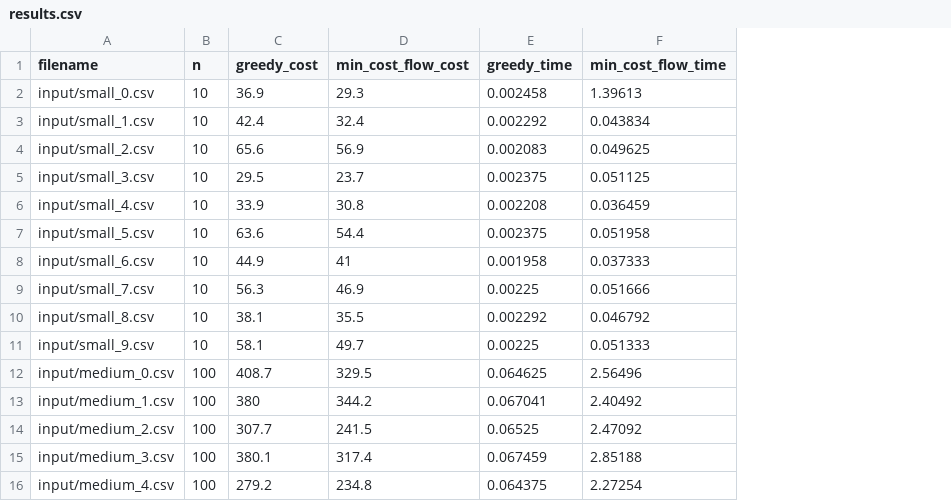
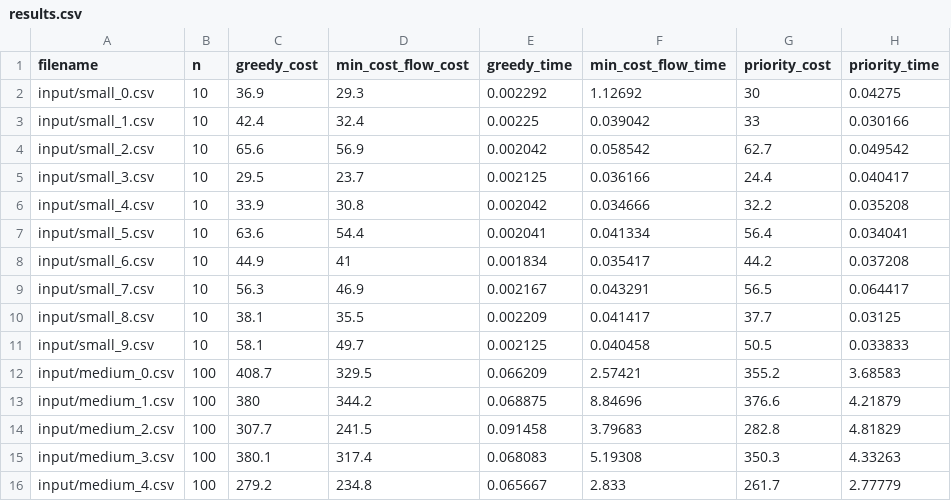
Before and after one commit to Luquish/TP1_TDV, a CSV file: src/output/results.csv, drawn as a sheet; only a part is shown; the diff covers the shown part only; the diff names each change by its address in the sheet, - before the commit and + after, or states it on an @@ line.

Commit message:
feat(taxi priority)

```diff
--- a/src/output/results.csv
+++ b/src/output/results.csv
+column G (priority_cost), rows 2-16: 30 | 33 | 62.7 | 24.4 | 32.2 | 56.4 | 44.2 | 56.5 | 37.7 | 50.5 | 355.2 | 376.6 | 282.8 | 350.3 | 261.7
+column H (priority_time), rows 2-16: 0.04275 | 0.030166 | 0.049542 | 0.040417 | 0.035208 | 0.034041 | 0.037208 | 0.064417 | 0.03125 | 0.033833 | 3.68583 | 4.21879 | 4.81829 | 4.33263 | 2.77779
-E2 (greedy_time): 0.002458
+E2 (greedy_time): 0.002292
-F2 (min_cost_flow_time): 1.39613
+F2 (min_cost_flow_time): 1.12692
-E3 (greedy_time): 0.002292
+E3 (greedy_time): 0.00225
-F3 (min_cost_flow_time): 0.043834
+F3 (min_cost_flow_time): 0.039042
-E4 (greedy_time): 0.002083
+E4 (greedy_time): 0.002042
-F4 (min_cost_flow_time): 0.049625
+F4 (min_cost_flow_time): 0.058542
-E5 (greedy_time): 0.002375
+E5 (greedy_time): 0.002125
-F5 (min_cost_flow_time): 0.051125
+F5 (min_cost_flow_time): 0.036166
-E6 (greedy_time): 0.002208
+E6 (greedy_time): 0.002042
-F6 (min_cost_flow_time): 0.036459
+F6 (min_cost_flow_time): 0.034666
-E7 (greedy_time): 0.002375
+E7 (greedy_time): 0.002041
-F7 (min_cost_flow_time): 0.051958
+F7 (min_cost_flow_time): 0.041334
-E8 (greedy_time): 0.001958
+E8 (greedy_time): 0.001834
-F8 (min_cost_flow_time): 0.037333
+F8 (min_cost_flow_time): 0.035417
-E9 (greedy_time): 0.00225
+E9 (greedy_time): 0.002167
-F9 (min_cost_flow_time): 0.051666
+F9 (min_cost_flow_time): 0.043291
-E10 (greedy_time): 0.002292
+E10 (greedy_time): 0.002209
-F10 (min_cost_flow_time): 0.046792
+F10 (min_cost_flow_time): 0.041417
-E11 (greedy_time): 0.00225
+E11 (greedy_time): 0.002125
-F11 (min_cost_flow_time): 0.051333
+F11 (min_cost_flow_time): 0.040458
-E12 (greedy_time): 0.064625
+E12 (greedy_time): 0.066209
-F12 (min_cost_flow_time): 2.56496
+F12 (min_cost_flow_time): 2.57421
-E13 (greedy_time): 0.067041
+E13 (greedy_time): 0.068875
-F13 (min_cost_flow_time): 2.40492
+F13 (min_cost_flow_time): 8.84696
-E14 (greedy_time): 0.06525
+E14 (greedy_time): 0.091458
-F14 (min_cost_flow_time): 2.47092
+F14 (min_cost_flow_time): 3.79683
-E15 (greedy_time): 0.067459
+E15 (greedy_time): 0.068083
-F15 (min_cost_flow_time): 2.85188
+F15 (min_cost_flow_time): 5.19308
-E16 (greedy_time): 0.064375
+E16 (greedy_time): 0.065667
-F16 (min_cost_flow_time): 2.27254
+F16 (min_cost_flow_time): 2.833
```
Also changed, not shown: 50 edited cells elsewhere in this file, 23 other files.
